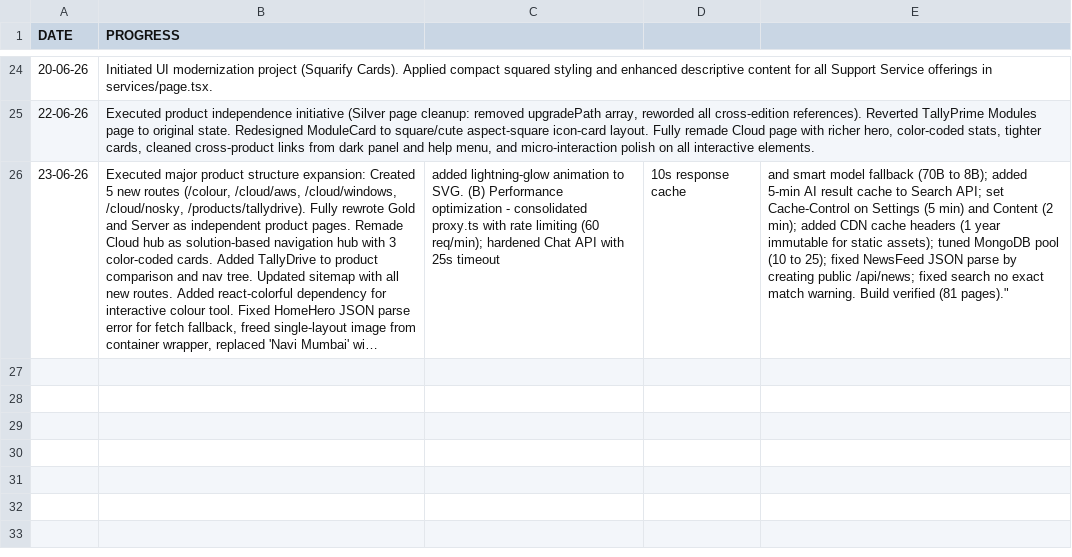
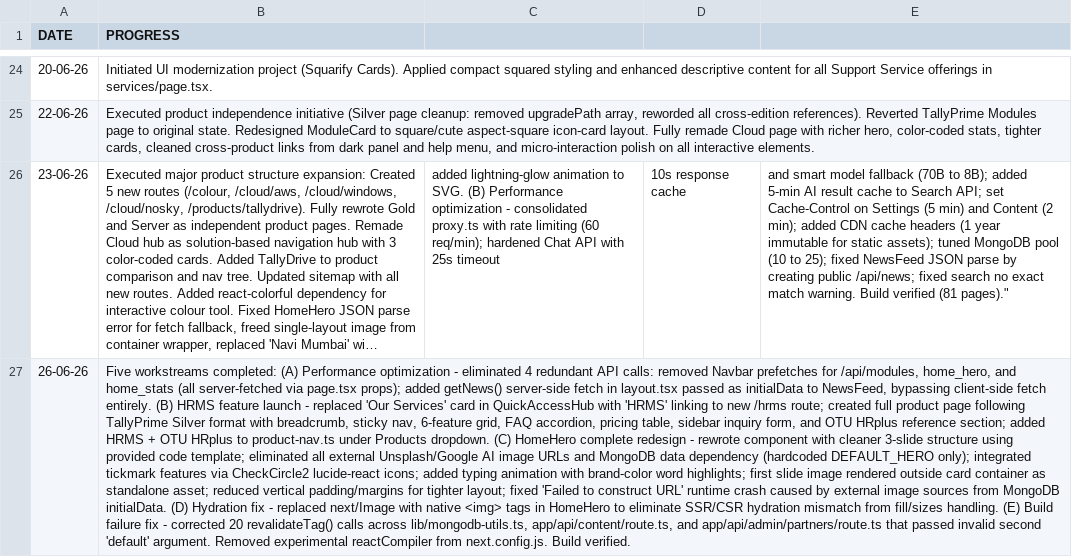
Before and after one commit to ankit-sarvadnya/sarvadnya-infotech, a CSV file: daily logs/excel logs.csv, drawn as a sheet; only a part is shown, gaps mark what is left out; long unchanged cells end in …; the diff names each change by its address in the sheet, - before the commit and + after, or states it on an @@ line.

```diff
--- a/daily logs/excel logs.csv
+++ b/daily logs/excel logs.csv
+row 27: 26-06-26 | Five workstreams completed: (A) Performance optimization - eliminated 4 redundant API calls: removed Navbar prefetches for /api/modules, home_hero, and home_stats (all server-fetched via page.tsx props); added getNews() server-side fetch in layout.tsx passed as initialData to NewsFeed, bypassing client-side fetch entirely. (B) HRMS feature launch - replaced 'Our Services' card in QuickAccessHub with 'HRMS' linking to new /hrms route; created full product page following TallyPrime Silver format with breadcrumb, sticky nav, 6-feature grid, FAQ accordion, pricing table, sidebar inquiry form, and OTU HRplus reference section; added HRMS + OTU HRplus to product-nav.ts under Products dropdown. (C) HomeHero complete redesign - rewrote component with cleaner 3-slide structure using provided code template; eliminated all external Unsplash/Google AI image URLs and MongoDB data dependency (hardcoded DEFAULT_HERO only); integrated tickmark features via CheckCircle2 lucide-react icons; added typing animation with brand-color word highlights; first slide image rendered outside card container as standalone asset; reduced vertical padding/margins for tighter layout; fixed 'Failed to construct URL' runtime crash caused by external image sources from MongoDB initialData. (D) Hydration fix - replaced next/Image with native <img> tags in HomeHero to eliminate SSR/CSR hydration mismatch from fill/sizes handling. (E) Build failure fix - corrected 20 revalidateTag() calls across lib/mongodb-utils.ts, app/api/content/route.ts, and app/api/admin/partners/route.ts that passed invalid second 'default' argument. Removed experimental reactCompiler from next.config.js. Build verified.
```
Also changed, not shown: 6 other files.
